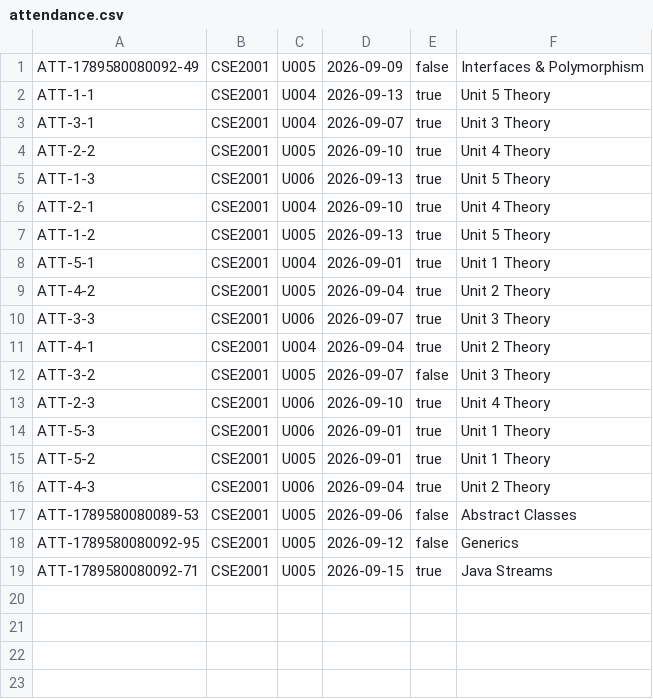
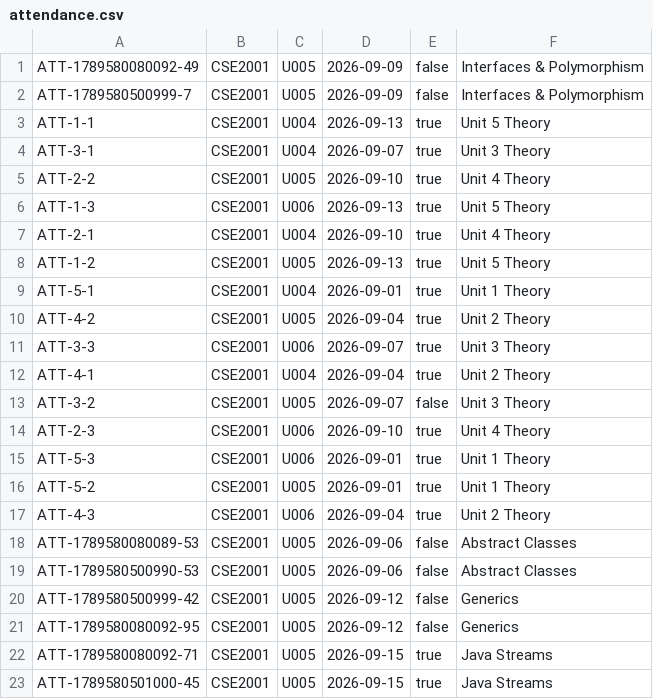
Before and after one commit to vedantparashar25/edupulse, a CSV file: data/attendance.csv, drawn as a sheet.

```diff
--- a/data/attendance.csv
+++ b/data/attendance.csv
@@ -1,2 +1,3 @@
 ATT-1789580080092-49,CSE2001,U005,2026-09-09,false,Interfaces & Polymorphism
+ATT-1789580500999-7,CSE2001,U005,2026-09-09,false,Interfaces & Polymorphism
 ATT-1-1,CSE2001,U004,2026-09-13,true,Unit 5 Theory
@@ -17,3 +18,6 @@ ATT-4-3,CSE2001,U006,2026-09-04,true,Unit 2 Theory
 ATT-1789580080089-53,CSE2001,U005,2026-09-06,false,Abstract Classes
+ATT-1789580500990-53,CSE2001,U005,2026-09-06,false,Abstract Classes
+ATT-1789580500999-42,CSE2001,U005,2026-09-12,false,Generics
 ATT-1789580080092-95,CSE2001,U005,2026-09-12,false,Generics
 ATT-1789580080092-71,CSE2001,U005,2026-09-15,true,Java Streams
+ATT-1789580501000-45,CSE2001,U005,2026-09-15,true,Java Streams
```
Also changed, not shown: 1 other file.
